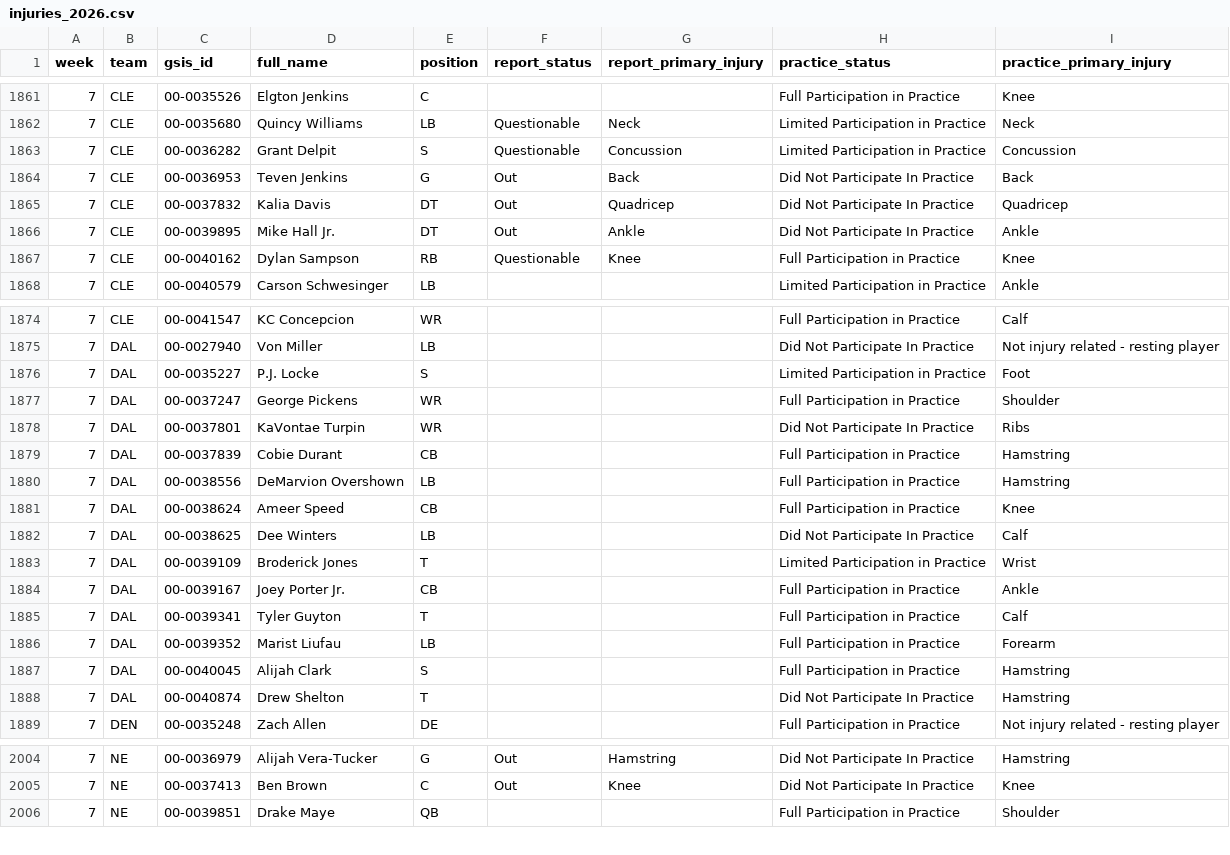
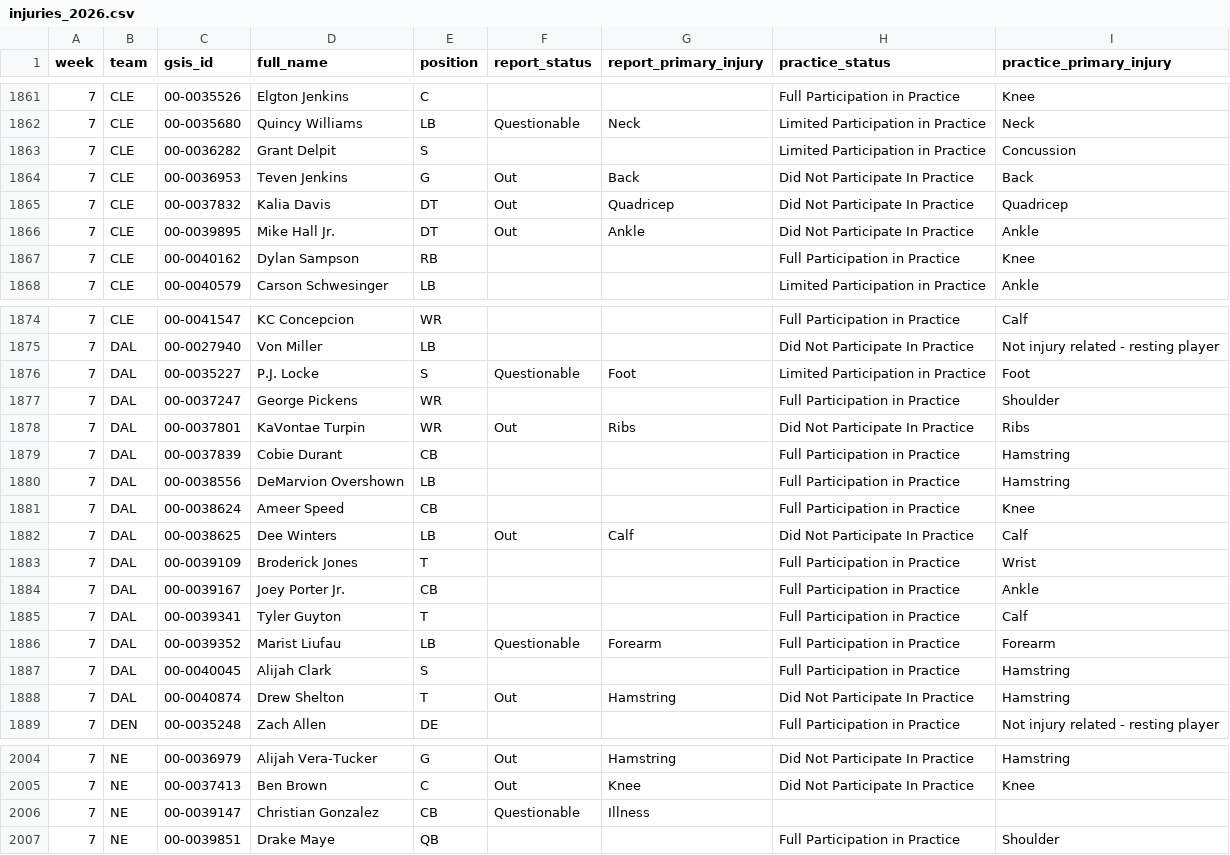
Before and after one commit to Zinkelburger/Fantasy-Football-Tool, a CSV file: data/weekly/injuries_2026.csv, drawn as a sheet; only a part is shown, gaps mark what is left out; the diff covers the shown part only.

```diff
--- a/data/weekly/injuries_2026.csv
+++ b/data/weekly/injuries_2026.csv
@@ -1862,3 +1862,3 @@ week,team,gsis_id,full_name,position,report_status,report_primary_injury,practic
 7,CLE,00-0035680,Quincy Williams,LB,Questionable,Neck,Limited Participation in Practice,Neck
-7,CLE,00-0036282,Grant Delpit,S,Questionable,Concussion,Limited Participation in Practice,Concussion
+7,CLE,00-0036282,Grant Delpit,S,,,Limited Participation in Practice,Concussion
 7,CLE,00-0036953,Teven Jenkins,G,Out,Back,Did Not Participate In Practice,Back
@@ -1866,3 +1866,3 @@ week,team,gsis_id,full_name,position,report_status,report_primary_injury,practic
 7,CLE,00-0039895,Mike Hall Jr.,DT,Out,Ankle,Did Not Participate In Practice,Ankle
-7,CLE,00-0040162,Dylan Sampson,RB,Questionable,Knee,Full Participation in Practice,Knee
+7,CLE,00-0040162,Dylan Sampson,RB,,,Full Participation in Practice,Knee
 7,CLE,00-0040579,Carson Schwesinger,LB,,,Limited Participation in Practice,Ankle
@@ -1875,5 +1875,5 @@ week,team,gsis_id,full_name,position,report_status,report_primary_injury,practic
 7,DAL,00-0027940,Von Miller,LB,,,Did Not Participate In Practice,Not injury related - resting player
-7,DAL,00-0035227,P.J. Locke,S,,,Limited Participation in Practice,Foot
+7,DAL,00-0035227,P.J. Locke,S,Questionable,Foot,Limited Participation in Practice,Foot
 7,DAL,00-0037247,George Pickens,WR,,,Full Participation in Practice,Shoulder
-7,DAL,00-0037801,KaVontae Turpin,WR,,,Did Not Participate In Practice,Ribs
+7,DAL,00-0037801,KaVontae Turpin,WR,Out,Ribs,Did Not Participate In Practice,Ribs
 7,DAL,00-0037839,Cobie Durant,CB,,,Full Participation in Practice,Hamstring
@@ -1881,9 +1881,9 @@ week,team,gsis_id,full_name,position,report_status,report_primary_injury,practic
 7,DAL,00-0038624,Ameer Speed,CB,,,Full Participation in Practice,Knee
-7,DAL,00-0038625,Dee Winters,LB,,,Did Not Participate In Practice,Calf
-7,DAL,00-0039109,Broderick Jones,T,,,Limited Participation in Practice,Wrist
+7,DAL,00-0038625,Dee Winters,LB,Out,Calf,Did Not Participate In Practice,Calf
+7,DAL,00-0039109,Broderick Jones,T,,,Full Participation in Practice,Wrist
 7,DAL,00-0039167,Joey Porter Jr.,CB,,,Full Participation in Practice,Ankle
 7,DAL,00-0039341,Tyler Guyton,T,,,Full Participation in Practice,Calf
-7,DAL,00-0039352,Marist Liufau,LB,,,Full Participation in Practice,Forearm
+7,DAL,00-0039352,Marist Liufau,LB,Questionable,Forearm,Full Participation in Practice,Forearm
 7,DAL,00-0040045,Alijah Clark,S,,,Full Participation in Practice,Hamstring
-7,DAL,00-0040874,Drew Shelton,T,,,Did Not Participate In Practice,Hamstring
+7,DAL,00-0040874,Drew Shelton,T,Out,Hamstring,Did Not Participate In Practice,Hamstring
 7,DEN,00-0035248,Zach Allen,DE,,,Full Participation in Practice,Not injury related - resting player
@@ -2005,2 +2005,3 @@ week,team,gsis_id,full_name,position,report_status,report_primary_injury,practic
 7,NE,00-0037413,Ben Brown,C,Out,Knee,Did Not Participate In Practice,Knee
+7,NE,00-0039147,Christian Gonzalez,CB,Questionable,Illness,,
 7,NE,00-0039851,Drake Maye,QB,,,Full Participation in Practice,Shoulder
```
Also changed, not shown: 39 edited cells elsewhere in this file, data/weekly/depth_2026.csv, data/weekly/lines_2026.csv, 9 other files.
